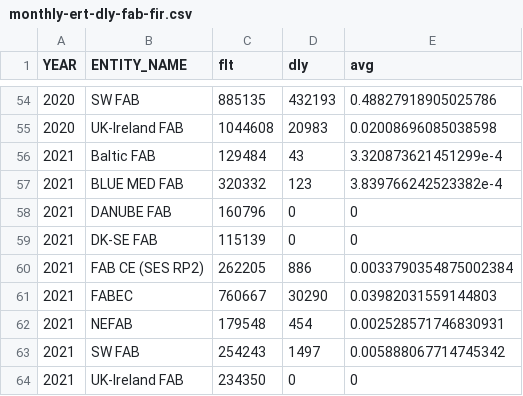
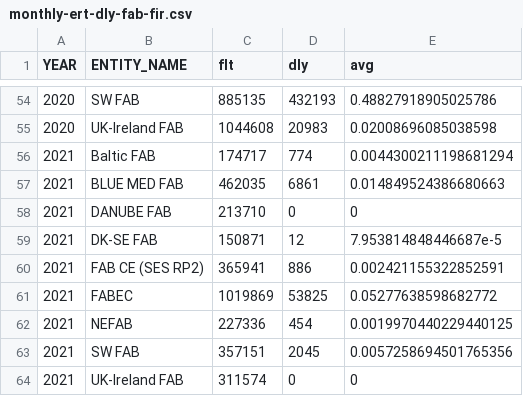
Before and after one commit to euctrl-pru/portal, a CSV file: content/graphic/en-route-atfm-delay-fab/monthly-ert-dly-fab-fir.csv, drawn as a sheet; only a part is shown, gaps mark what is left out.

```diff
--- a/content/graphic/en-route-atfm-delay-fab/monthly-ert-dly-fab-fir.csv
+++ b/content/graphic/en-route-atfm-delay-fab/monthly-ert-dly-fab-fir.csv
@@ -55,10 +55,10 @@ YEAR,ENTITY_NAME,flt,dly,avg
 2020,UK-Ireland FAB,1044608,20983,0.02008696085038598
-2021,Baltic FAB,129484,43,3.320873621451299e-4
-2021,BLUE MED FAB,320332,123,3.839766242523382e-4
-2021,DANUBE FAB,160796,0,0
-2021,DK-SE FAB,115139,0,0
-2021,FAB CE (SES RP2),262205,886,0.0033790354875002384
-2021,FABEC,760667,30290,0.03982031559144803
-2021,NEFAB,179548,454,0.002528571746830931
-2021,SW FAB,254243,1497,0.005888067714745342
-2021,UK-Ireland FAB,234350,0,0
+2021,Baltic FAB,174717,774,0.0044300211198681294
+2021,BLUE MED FAB,462035,6861,0.014849524386680663
+2021,DANUBE FAB,213710,0,0
+2021,DK-SE FAB,150871,12,7.953814848446687e-5
+2021,FAB CE (SES RP2),365941,886,0.002421155322852591
+2021,FABEC,1019869,53825,0.05277638598682772
+2021,NEFAB,227336,454,0.0019970440229440125
+2021,SW FAB,357151,2045,0.0057258694501765356
+2021,UK-Ireland FAB,311574,0,0
```
Also changed, not shown: content/graphic/percent-movement-change/ert-flt-ansp.tsv, data-config/ansp-composition.csv, 6 other files.
